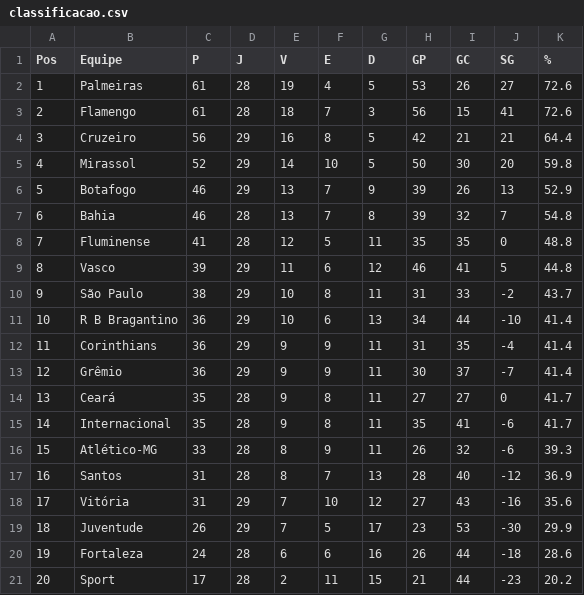
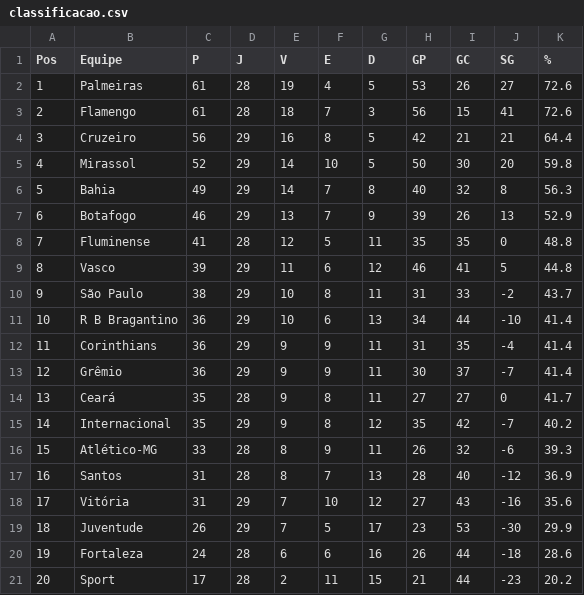
Before and after one commit to tlvzz/BR2025, a CSV file: dados/classificacao.csv, drawn as a sheet.

```diff
--- a/dados/classificacao.csv
+++ b/dados/classificacao.csv
@@ -5,4 +5,4 @@ Pos,Equipe,P,J,V,E,D,GP,GC,SG,%
 4,Mirassol,52,29,14,10,5,50,30,20,59.8
-5,Botafogo,46,29,13,7,9,39,26,13,52.9
-6,Bahia,46,28,13,7,8,39,32,7,54.8
+5,Bahia,49,29,14,7,8,40,32,8,56.3
+6,Botafogo,46,29,13,7,9,39,26,13,52.9
 7,Fluminense,41,28,12,5,11,35,35,0,48.8
@@ -14,3 +14,3 @@ Pos,Equipe,P,J,V,E,D,GP,GC,SG,%
 13,Ceará,35,28,9,8,11,27,27,0,41.7
-14,Internacional,35,28,9,8,11,35,41,-6,41.7
+14,Internacional,35,29,9,8,12,35,42,-7,40.2
 15,Atlético-MG,33,28,8,9,11,26,32,-6,39.3
```
